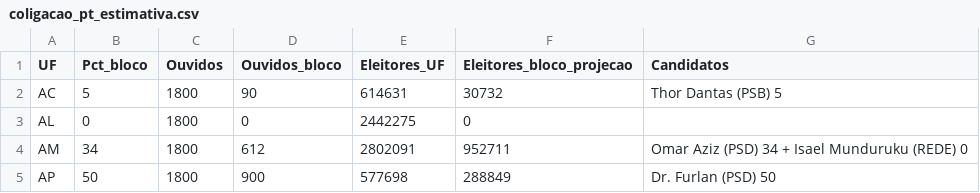
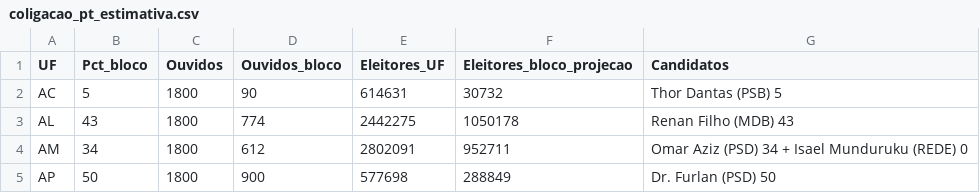
Before and after one commit to sFarinaJr/cotacoes-crypto, a CSV file: eleicoes26/coligacao_pt_estimativa.csv, drawn as a sheet; only a part is shown; the diff covers the shown part only.

```diff
--- a/eleicoes26/coligacao_pt_estimativa.csv
+++ b/eleicoes26/coligacao_pt_estimativa.csv
@@ -2,3 +2,3 @@ UF,Pct_bloco,Ouvidos,Ouvidos_bloco,Eleitores_UF,Eleitores_bloco_projecao,Candida
 AC,5,1800,90,614631,30732,Thor Dantas (PSB) 5
-AL,0,1800,0,2442275,0,
+AL,43,1800,774,2442275,1050178,Renan Filho (MDB) 43
 AM,34,1800,612,2802091,952711,Omar Aziz (PSD) 34 + Isael Munduruku (REDE) 0
```
Also changed, not shown: 32 edited cells elsewhere in this file, 1 other file.
